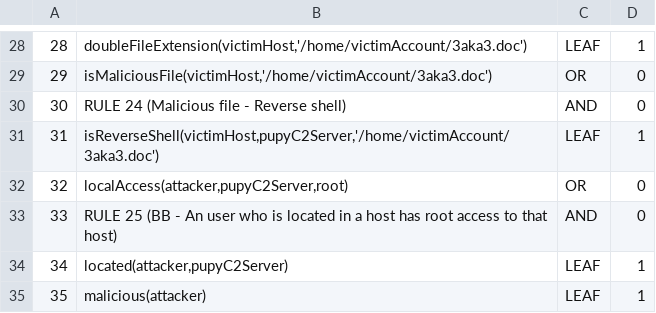
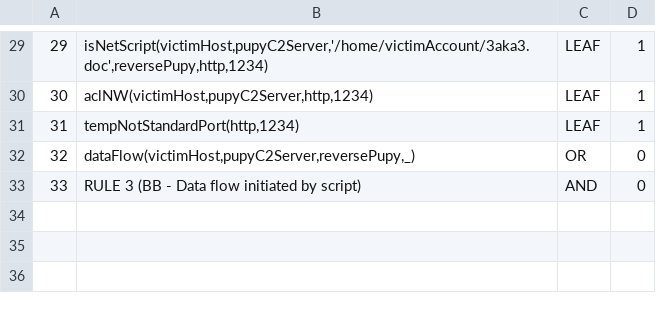
Before and after one commit to ozzycore/apt29-modeling, a CSV file: steps/step-1/T1571-Non-Standard-Port/output/VERTICES.CSV, drawn as a sheet; only a part is shown, gaps mark what is left out; removed rows and columns are numbered as before the commit, all else as after; the diff covers the shown part only; the diff names each change by its address in the sheet, - before the commit and + after, or states it on an @@ line.

Commit message:
T1571-Non-Standard-Port

```diff
--- a/steps/step-1/T1571-Non-Standard-Port/output/VERTICES.CSV
+++ b/steps/step-1/T1571-Non-Standard-Port/output/VERTICES.CSV
@@ column A renumbered between rows 5 and 30 @@
-B29: doubleFileExtension(victimHost,'/home/victimAccount/3aka3.doc')
+B29: isNetScript(victimHost,pupyC2Server,'/home/victimAccount/3aka3.doc',reversePupy,http,1234)
-row 29: 29 | isMaliciousFile(victimHost,'/home/victimAccount/3aka3.doc') | OR | 0
-row 30: 30 | RULE 24 (Malicious file - Reverse shell) | AND | 0
-B30: isReverseShell(victimHost,pupyC2Server,'/home/victimAccount/3aka3.doc')
+B30: aclNW(victimHost,pupyC2Server,http,1234)
+row 31: 31 | tempNotStandardPort(http,1234) | LEAF | 1
-B32: localAccess(attacker,pupyC2Server,root)
+B32: dataFlow(victimHost,pupyC2Server,reversePupy,_)
-B33: RULE 25 (BB - An user who is located in a host has root access to that host)
+B33: RULE 3 (BB - Data flow initiated by script)
-row 34: 34 | located(attacker,pupyC2Server) | LEAF | 1
-row 35: 35 | malicious(attacker) | LEAF | 1
```
Also changed, not shown: 5 added rows, 4 removed rows, 2 moved rows and 13 edited cells elsewhere in this file, steps/step-1/T1571-Non-Standard-Port/output/ARCS.CSV, 12 other files.
